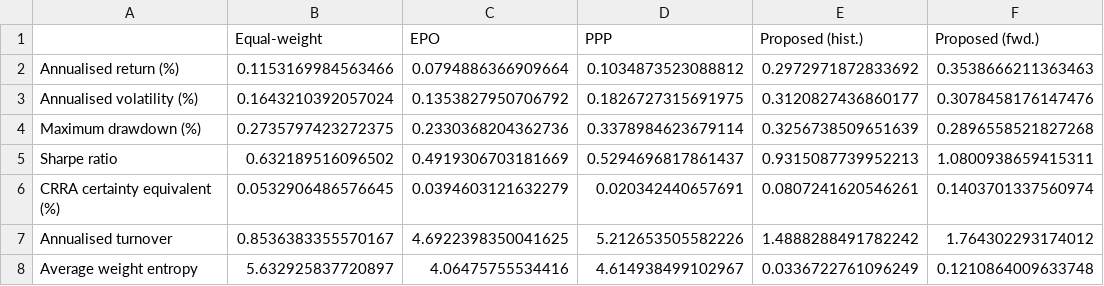
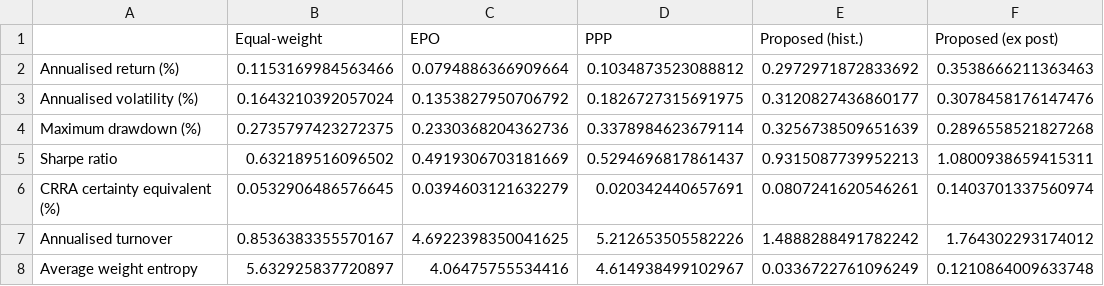
Before and after one commit to Minhwang0106/Portfolio_Optimization, a CSV file: Data/Result/processed_backtest/table1_performance.csv, drawn as a sheet.

Commit message:
Rename the proposed model's lookahead variant forward -> ex_post
`forward` read as "forward-looking", which is the opposite of what the flag
does: the variant draws its moments from the evaluation window rather than the
training window, i.e. from data that did not exist at the formation date. It is
a lookahead diagnostic that bounds what better fundamental forecasts would be
worth, not an implementable strategy, and the name now says so.

Renames the tracked result files alongside the code so the two cannot separate:
the tables read `weights_proposed_ex_post.csv` and
`diagnostics_proposed_ex_post.csv` by name, and a clone with one half of the
rename would not rebuild.

```diff
--- a/Data/Result/processed_backtest/table1_performance.csv
+++ b/Data/Result/processed_backtest/table1_performance.csv
@@ -1,2 +1,2 @@
-,Equal-weight,EPO,PPP,Proposed (hist.),Proposed (fwd.)
+,Equal-weight,EPO,PPP,Proposed (hist.),Proposed (ex post)
 Annualised return (%),0.1153169984563466,0.0794886366909664,0.1034873523088812,0.2972971872833692,0.3538666211363463
```
Also changed, not shown: Data/Result/processed_backtest/table2_inference.csv, Data/Result/raw_backtest/cumulative_wealth.csv, 15 other files.
